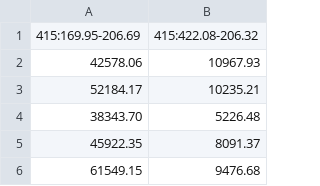
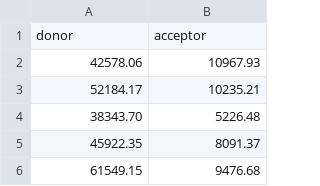
Before and after one commit to simol-lab/OpenFRET, a CSV file: python/fret_data_csv/condition_A/S1103gr000.tif-pairProfile1037.csv, drawn as a sheet; only a part is shown; removed rows and columns are numbered as before the commit, all else as after; the diff names each change by its address in the sheet, - before the commit and + after, or states it on an @@ line.

```diff
--- a/python/fret_data_csv/condition_A/S1103gr000.tif-pairProfile1037.csv
+++ b/python/fret_data_csv/condition_A/S1103gr000.tif-pairProfile1037.csv
-row 1: 415:169.95-206.69 | 415:422.08-206.32
+row 1: donor | acceptor
```
Also changed, not shown: python/fret_data_csv/condition_A/S1103gr000.tif-pairProfile1020.csv, python/fret_data_csv/condition_A/S1103gr000.tif-pairProfile1031.csv, 8 other files.
